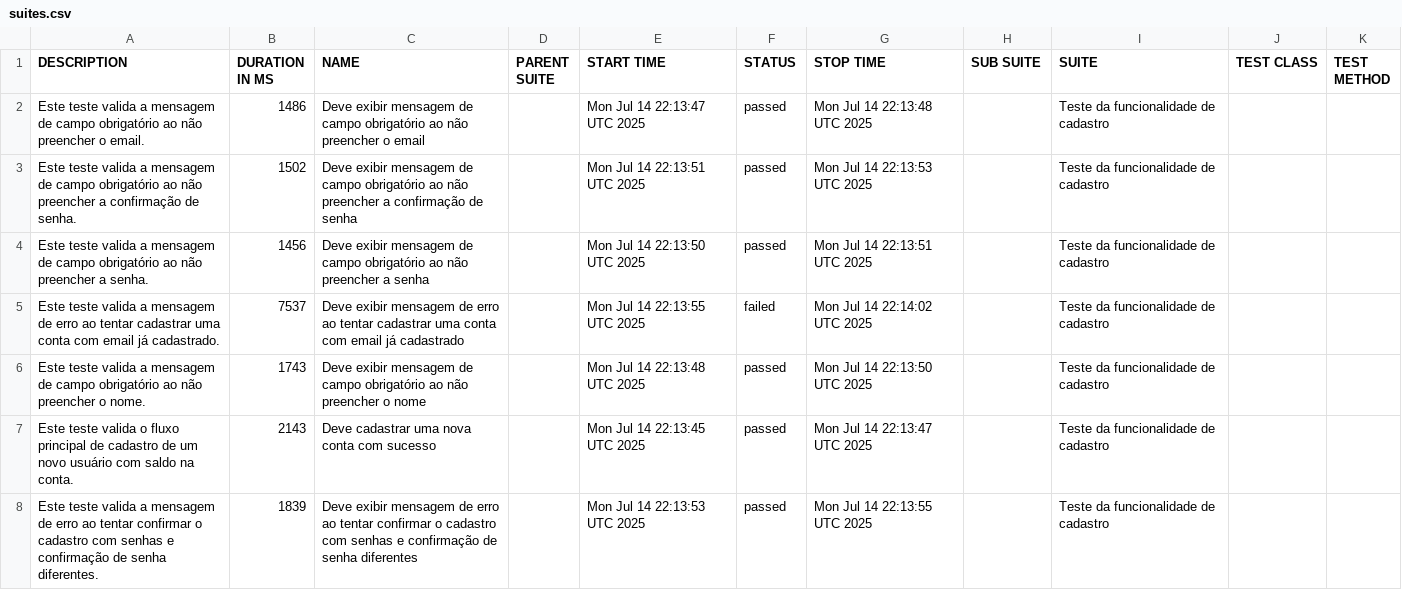
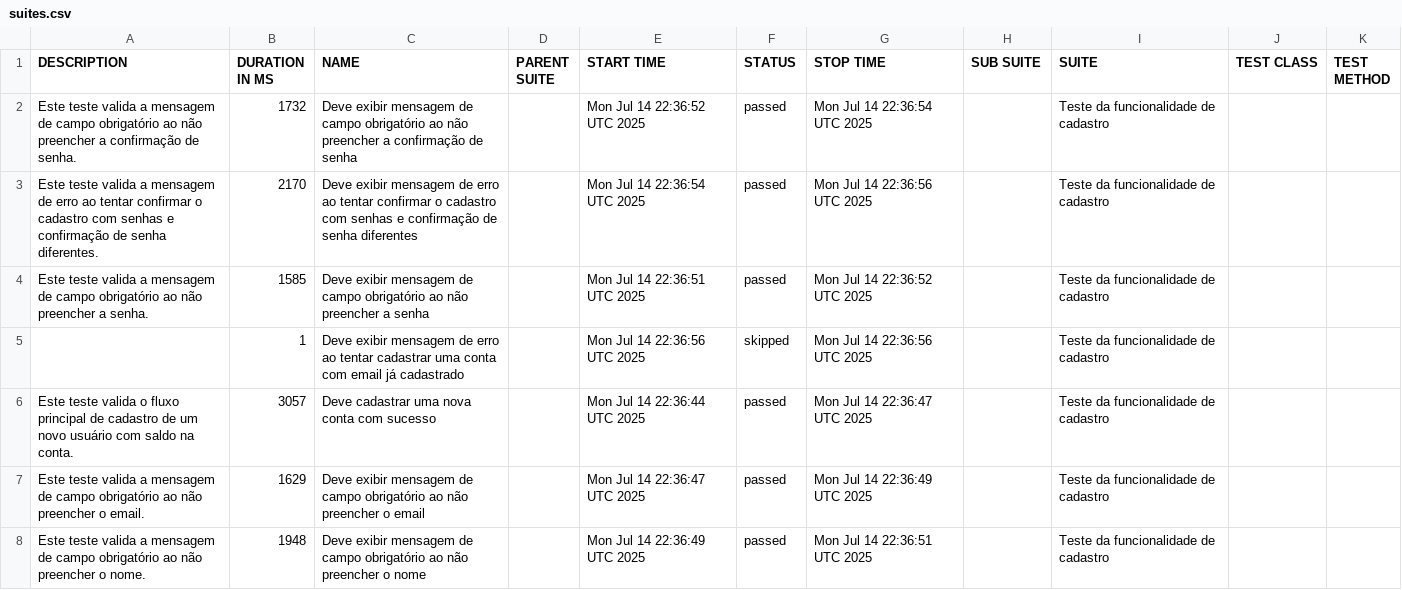
Before and after one commit to entonymaxwell01/testes-bugbank-cypress, a CSV file: data/suites.csv, drawn as a sheet.

```diff
--- a/data/suites.csv
+++ b/data/suites.csv
@@ -1,8 +1,8 @@
 "DESCRIPTION","DURATION IN MS","NAME","PARENT SUITE","START TIME","STATUS","STOP TIME","SUB SUITE","SUITE","TEST CLASS","TEST METHOD"
-"Este teste valida a mensagem de campo obrigatório ao não preencher o email.","1486","Deve exibir mensagem de campo obrigatório ao não preencher o email","","Mon Jul 14 22:13:47 UTC 2025","passed","Mon Jul 14 22:13:48 UTC 2025","","Teste da funcionalidade de cadastro","",""
-"Este teste valida a mensagem de campo obrigatório ao não preencher a confirmação de senha.","1502","Deve exibir mensagem de campo obrigatório ao não preencher a confirmação de senha","","Mon Jul 14 22:13:51 UTC 2025","passed","Mon Jul 14 22:13:53 UTC 2025","","Teste da funcionalidade de cadastro","",""
-"Este teste valida a mensagem de campo obrigatório ao não preencher a senha.","1456","Deve exibir mensagem de campo obrigatório ao não preencher a senha","","Mon Jul 14 22:13:50 UTC 2025","passed","Mon Jul 14 22:13:51 UTC 2025","","Teste da funcionalidade de cadastro","",""
-"Este teste valida a mensagem de erro ao tentar cadastrar uma conta com email já cadastrado.","7537","Deve exibir mensagem de erro ao tentar cadastrar uma conta com email já cadastrado","","Mon Jul 14 22:13:55 UTC 2025","failed","Mon Jul 14 22:14:02 UTC 2025","","Teste da funcionalidade de cadastro","",""
-"Este teste valida a mensagem de campo obrigatório ao não preencher o nome.","1743","Deve exibir mensagem de campo obrigatório ao não preencher o nome","","Mon Jul 14 22:13:48 UTC 2025","passed","Mon Jul 14 22:13:50 UTC 2025","","Teste da funcionalidade de cadastro","",""
-"Este teste valida o fluxo principal de cadastro de um novo usuário com saldo na conta.","2143","Deve cadastrar uma nova conta com sucesso","","Mon Jul 14 22:13:45 UTC 2025","passed","Mon Jul 14 22:13:47 UTC 2025","","Teste da funcionalidade de cadastro","",""
-"Este teste valida a mensagem de erro ao tentar confirmar o cadastro com senhas e confirmação de senha diferentes.","1839","Deve exibir mensagem de erro ao tentar confirmar o cadastro com senhas e confirmação de senha diferentes","","Mon Jul 14 22:13:53 UTC 2025","passed","Mon Jul 14 22:13:55 UTC 2025","","Teste da funcionalidade de cadastro","",""
+"Este teste valida a mensagem de campo obrigatório ao não preencher a confirmação de senha.","1732","Deve exibir mensagem de campo obrigatório ao não preencher a confirmação de senha","","Mon Jul 14 22:36:52 UTC 2025","passed","Mon Jul 14 22:36:54 UTC 2025","","Teste da funcionalidade de cadastro","",""
+"Este teste valida a mensagem de erro ao tentar confirmar o cadastro com senhas e confirmação de senha diferentes.","2170","Deve exibir mensagem de erro ao tentar confirmar o cadastro com senhas e confirmação de senha diferentes","","Mon Jul 14 22:36:54 UTC 2025","passed","Mon Jul 14 22:36:56 UTC 2025","","Teste da funcionalidade de cadastro","",""
+"Este teste valida a mensagem de campo obrigatório ao não preencher a senha.","1585","Deve exibir mensagem de campo obrigatório ao não preencher a senha","","Mon Jul 14 22:36:51 UTC 2025","passed","Mon Jul 14 22:36:52 UTC 2025","","Teste da funcionalidade de cadastro","",""
+"","1","Deve exibir mensagem de erro ao tentar cadastrar uma conta com email já cadastrado","","Mon Jul 14 22:36:56 UTC 2025","skipped","Mon Jul 14 22:36:56 UTC 2025","","Teste da funcionalidade de cadastro","",""
+"Este teste valida o fluxo principal de cadastro de um novo usuário com saldo na conta.","3057","Deve cadastrar uma nova conta com sucesso","","Mon Jul 14 22:36:44 UTC 2025","passed","Mon Jul 14 22:36:47 UTC 2025","","Teste da funcionalidade de cadastro","",""
+"Este teste valida a mensagem de campo obrigatório ao não preencher o email.","1629","Deve exibir mensagem de campo obrigatório ao não preencher o email","","Mon Jul 14 22:36:47 UTC 2025","passed","Mon Jul 14 22:36:49 UTC 2025","","Teste da funcionalidade de cadastro","",""
+"Este teste valida a mensagem de campo obrigatório ao não preencher o nome.","1948","Deve exibir mensagem de campo obrigatório ao não preencher o nome","","Mon Jul 14 22:36:49 UTC 2025","passed","Mon Jul 14 22:36:51 UTC 2025","","Teste da funcionalidade de cadastro","",""
```
Also changed, not shown: 39 other files.
